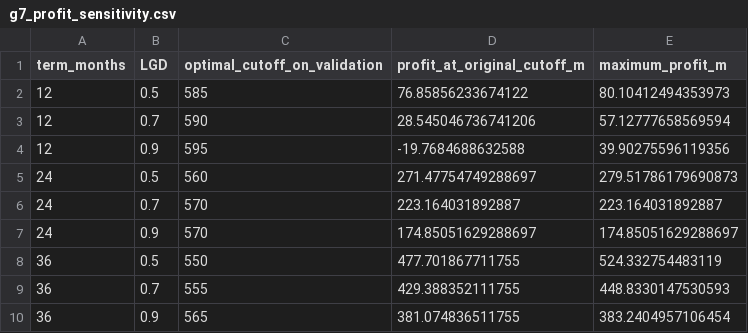
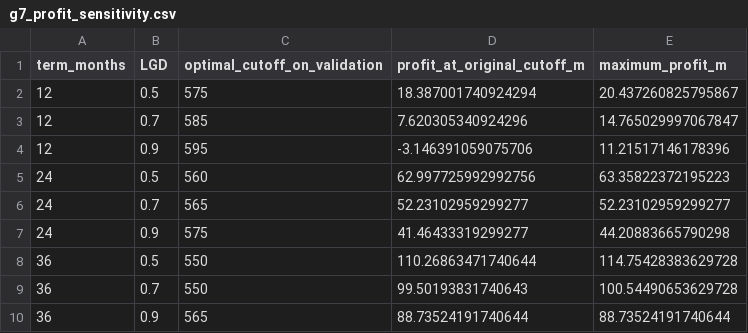
Before and after one commit to AmateurMadman/is453-group7-credit-scorecard, a CSV file: g7_profit_sensitivity.csv, drawn as a sheet.

```diff
--- a/g7_profit_sensitivity.csv
+++ b/g7_profit_sensitivity.csv
@@ -1,10 +1,10 @@
 term_months,LGD,optimal_cutoff_on_validation,profit_at_original_cutoff_m,maximum_profit_m
-12,0.5,585,76.85856233674122,80.10412494353973
-12,0.7,590,28.545046736741206,57.12777658569594
-12,0.9,595,-19.7684688632588,39.90275596119356
-24,0.5,560,271.47754749288697,279.51786179690873
-24,0.7,570,223.164031892887,223.164031892887
-24,0.9,570,174.85051629288697,174.85051629288697
-36,0.5,550,477.701867711755,524.332754483119
-36,0.7,555,429.388352111755,448.8330147530593
-36,0.9,565,381.074836511755,383.2404957106454
+12,0.5,575,18.387001740924294,20.437260825795867
+12,0.7,585,7.620305340924296,14.765029997067847
+12,0.9,595,-3.146391059075706,11.21517146178396
+24,0.5,560,62.997725992992756,63.35822372195223
+24,0.7,565,52.23102959299277,52.23102959299277
+24,0.9,575,41.46433319299277,44.20883665790298
+36,0.5,550,110.26863471740644,114.75428383629728
+36,0.7,550,99.50193831740643,100.54490653629728
+36,0.9,565,88.73524191740644,88.73524191740644
```
Also changed, not shown: g7_deployment_features.csv, g7_final_bins_and_points.csv, 16 other files.
